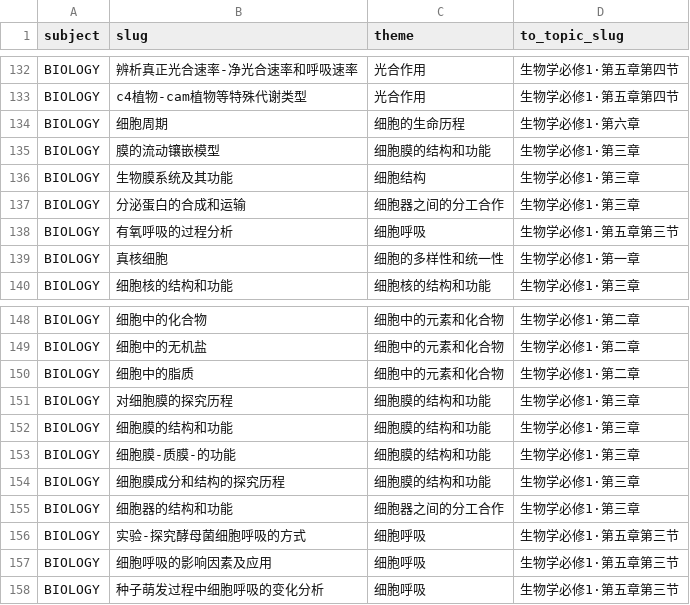
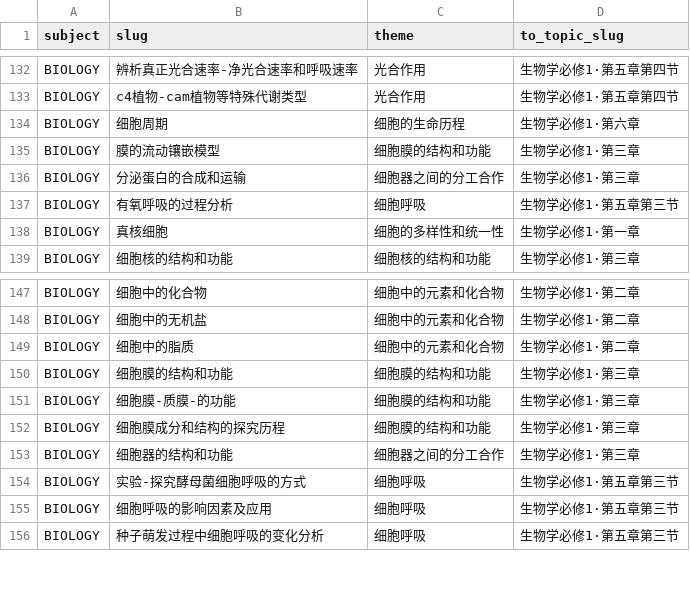
Before and after one commit to tianshantingyun-lab/smart-mistake-book, a CSV file: tools/kb_build/tables/chapter_point_relocation.csv, drawn as a sheet; only a part is shown, gaps mark what is left out; the diff names each change by its address in the sheet, - before the commit and + after, or states it on an @@ line.

```diff
--- a/tools/kb_build/tables/chapter_point_relocation.csv
+++ b/tools/kb_build/tables/chapter_point_relocation.csv
-row 136: BIOLOGY | 生物膜系统及其功能 | 细胞结构 | 生物学必修1·第三章
-row 151: BIOLOGY | 对细胞膜的探究历程 | 细胞膜的结构和功能 | 生物学必修1·第三章
```
Also changed, not shown: tools/kb_build/tables/chapter_map.csv, tools/kb_build/tables/point_merge.csv, 14 other files.
